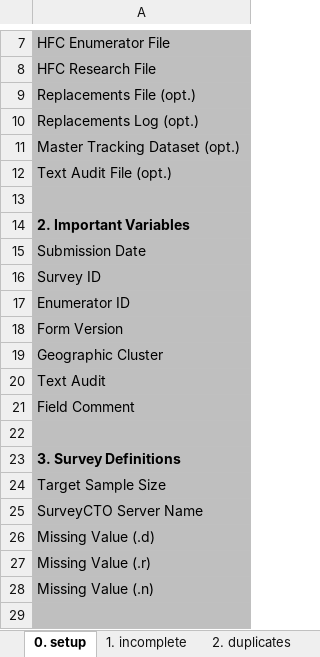
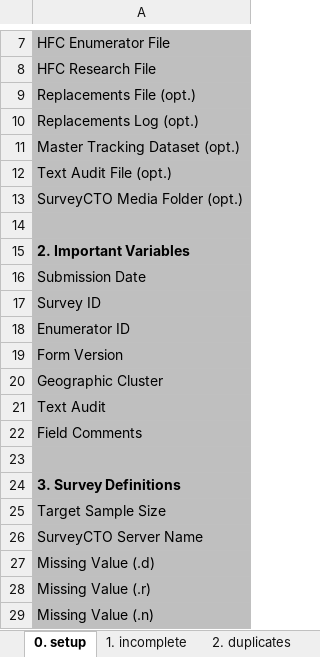
Before and after one commit to PovertyAction/high-frequency-checks, an Excel workbook: xlsx/hfc_inputs.xlsx, sheet 0. setup, drawn as a sheet; only a part is shown, gaps mark what is left out; the shorter side is filled out with more unchanged rows; values as stored, in another font and other column widths than the file's, no borders; charts and pictures not drawn; addresses are those after the commit; the diff names each change by its address in the sheet, - before the commit and + after, or states it on an @@ line.

```diff
--- a/xlsx/hfc_inputs.xlsx (sheet 0. setup)
+++ b/xlsx/hfc_inputs.xlsx (sheet 0. setup)
+row 13: SurveyCTO Media Folder (opt.)
-A22: Field Comment
+A22: Field Comments
```
Also changed, not shown: sheet text audit, other sheet tabs, charts or pictures.
